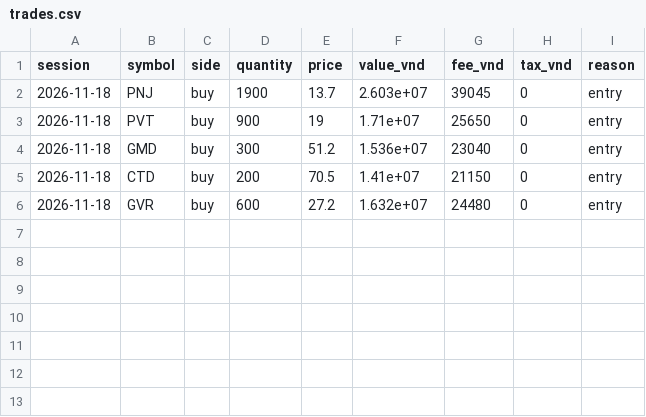
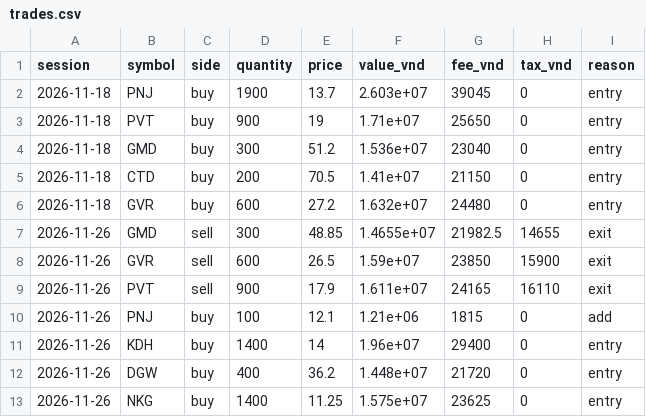
Before and after one commit to nguyenbaanh7779/market-radar, a CSV file: trades.csv, drawn as a sheet; the diff names each change by its address in the sheet, - before the commit and + after, or states it on an @@ line.

```diff
--- a/trades.csv
+++ b/trades.csv
+row 7: 2026-11-26 | GMD | sell | 300 | 48.85 | 1.4655e+07 | 21982.5 | 14655 | exit
+row 8: 2026-11-26 | GVR | sell | 600 | 26.5 | 1.59e+07 | 23850 | 15900 | exit
+row 9: 2026-11-26 | PVT | sell | 900 | 17.9 | 1.611e+07 | 24165 | 16110 | exit
+row 10: 2026-11-26 | PNJ | buy | 100 | 12.1 | 1.21e+06 | 1815 | 0 | add
+row 11: 2026-11-26 | KDH | buy | 1400 | 14 | 1.96e+07 | 29400 | 0 | entry
+row 12: 2026-11-26 | DGW | buy | 400 | 36.2 | 1.448e+07 | 21720 | 0 | entry
+row 13: 2026-11-26 | NKG | buy | 1400 | 11.25 | 1.575e+07 | 23625 | 0 | entry
```
Also changed, not shown: equity.csv, orders.csv, 5 other files.
